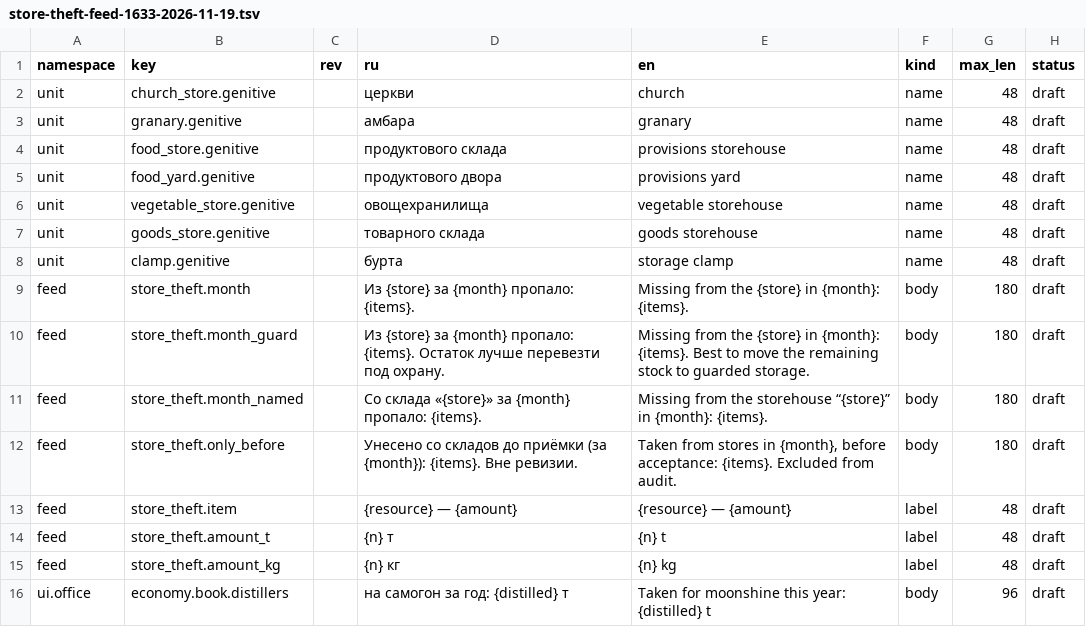
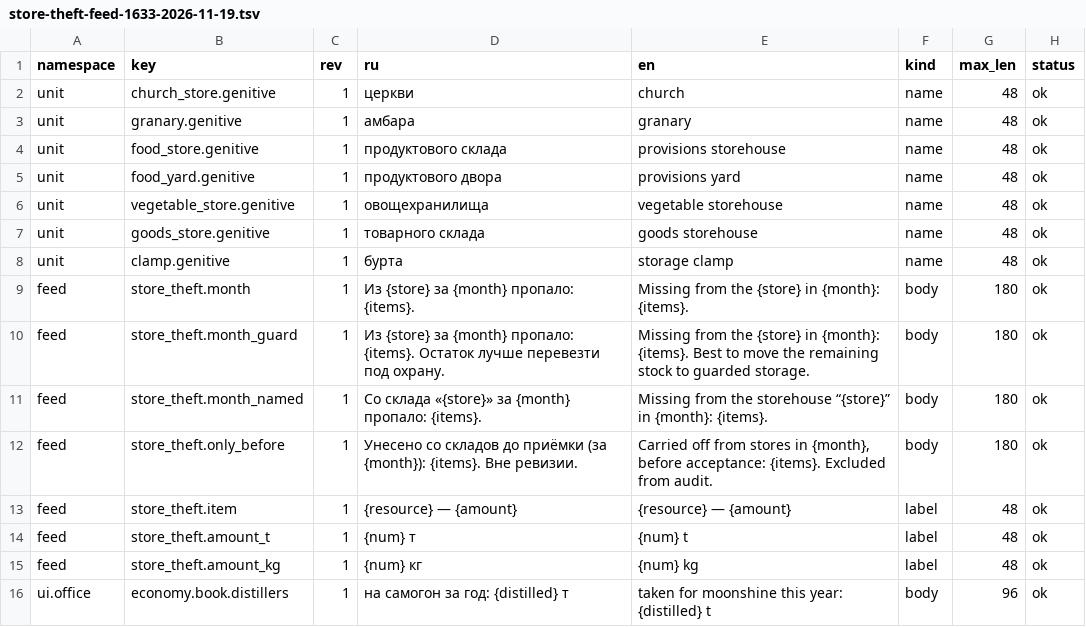
Before and after one commit to algb006/kolkhoz_rpg, a TSV file: manual/texts/store-theft-feed-1633-2026-11-19.tsv, drawn as a sheet.

```diff
--- a/manual/texts/store-theft-feed-1633-2026-11-19.tsv
+++ b/manual/texts/store-theft-feed-1633-2026-11-19.tsv
@@ -1,16 +1,16 @@
 namespace	key	rev	ru	en	kind	max_len	status
-unit	church_store.genitive		церкви	church	name	48	draft
-unit	granary.genitive		амбара	granary	name	48	draft
-unit	food_store.genitive		продуктового склада	provisions storehouse	name	48	draft
-unit	food_yard.genitive		продуктового двора	provisions yard	name	48	draft
-unit	vegetable_store.genitive		овощехранилища	vegetable storehouse	name	48	draft
-unit	goods_store.genitive		товарного склада	goods storehouse	name	48	draft
-unit	clamp.genitive		бурта	storage clamp	name	48	draft
-feed	store_theft.month		Из {store} за {month} пропало: {items}.	Missing from the {store} in {month}: {items}.	body	180	draft
-feed	store_theft.month_guard		Из {store} за {month} пропало: {items}. Остаток лучше перевезти под охрану.	Missing from the {store} in {month}: {items}. Best to move the remaining stock to guarded storage.	body	180	draft
-feed	store_theft.month_named		Со склада «{store}» за {month} пропало: {items}.	Missing from the storehouse “{store}” in {month}: {items}.	body	180	draft
-feed	store_theft.only_before		Унесено со складов до приёмки (за {month}): {items}. Вне ревизии.	Taken from stores in {month}, before acceptance: {items}. Excluded from audit.	body	180	draft
-feed	store_theft.item		{resource} — {amount}	{resource} — {amount}	label	48	draft
-feed	store_theft.amount_t		{n} т	{n} t	label	48	draft
-feed	store_theft.amount_kg		{n} кг	{n} kg	label	48	draft
-ui.office	economy.book.distillers		на самогон за год: {distilled} т	Taken for moonshine this year: {distilled} t	body	96	draft
+unit	church_store.genitive	1	церкви	church	name	48	ok
+unit	granary.genitive	1	амбара	granary	name	48	ok
+unit	food_store.genitive	1	продуктового склада	provisions storehouse	name	48	ok
+unit	food_yard.genitive	1	продуктового двора	provisions yard	name	48	ok
+unit	vegetable_store.genitive	1	овощехранилища	vegetable storehouse	name	48	ok
+unit	goods_store.genitive	1	товарного склада	goods storehouse	name	48	ok
+unit	clamp.genitive	1	бурта	storage clamp	name	48	ok
+feed	store_theft.month	1	Из {store} за {month} пропало: {items}.	Missing from the {store} in {month}: {items}.	body	180	ok
+feed	store_theft.month_guard	1	Из {store} за {month} пропало: {items}. Остаток лучше перевезти под охрану.	Missing from the {store} in {month}: {items}. Best to move the remaining stock to guarded storage.	body	180	ok
+feed	store_theft.month_named	1	Со склада «{store}» за {month} пропало: {items}.	Missing from the storehouse “{store}” in {month}: {items}.	body	180	ok
+feed	store_theft.only_before	1	Унесено со складов до приёмки (за {month}): {items}. Вне ревизии.	Carried off from stores in {month}, before acceptance: {items}. Excluded from audit.	body	180	ok
+feed	store_theft.item	1	{resource} — {amount}	{resource} — {amount}	label	48	ok
+feed	store_theft.amount_t	1	{num} т	{num} t	label	48	ok
+feed	store_theft.amount_kg	1	{num} кг	{num} kg	label	48	ok
+ui.office	economy.book.distillers	1	на самогон за год: {distilled} т	taken for moonshine this year: {distilled} t	body	96	ok
```
Also changed, not shown: 2 other files.
